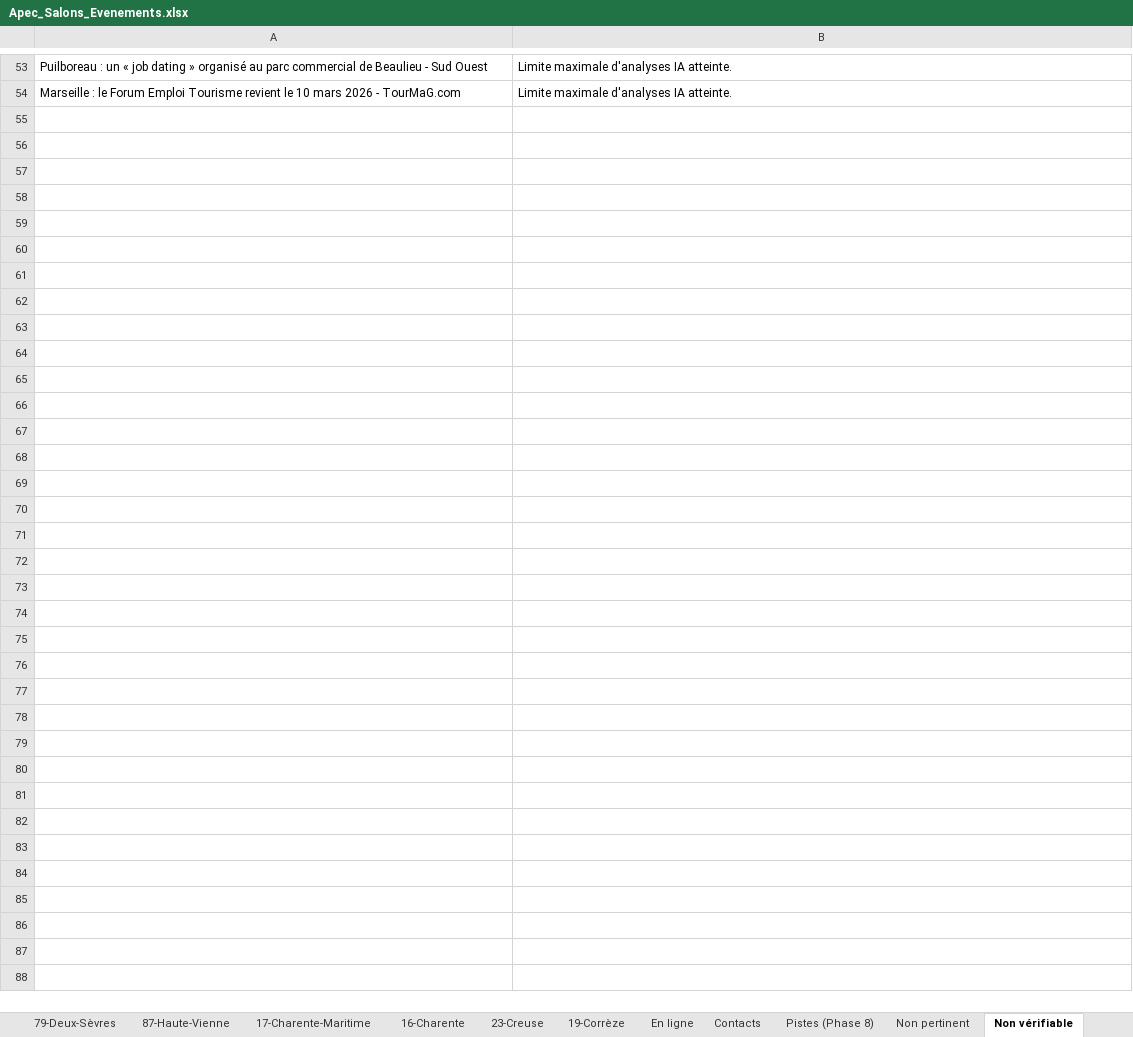
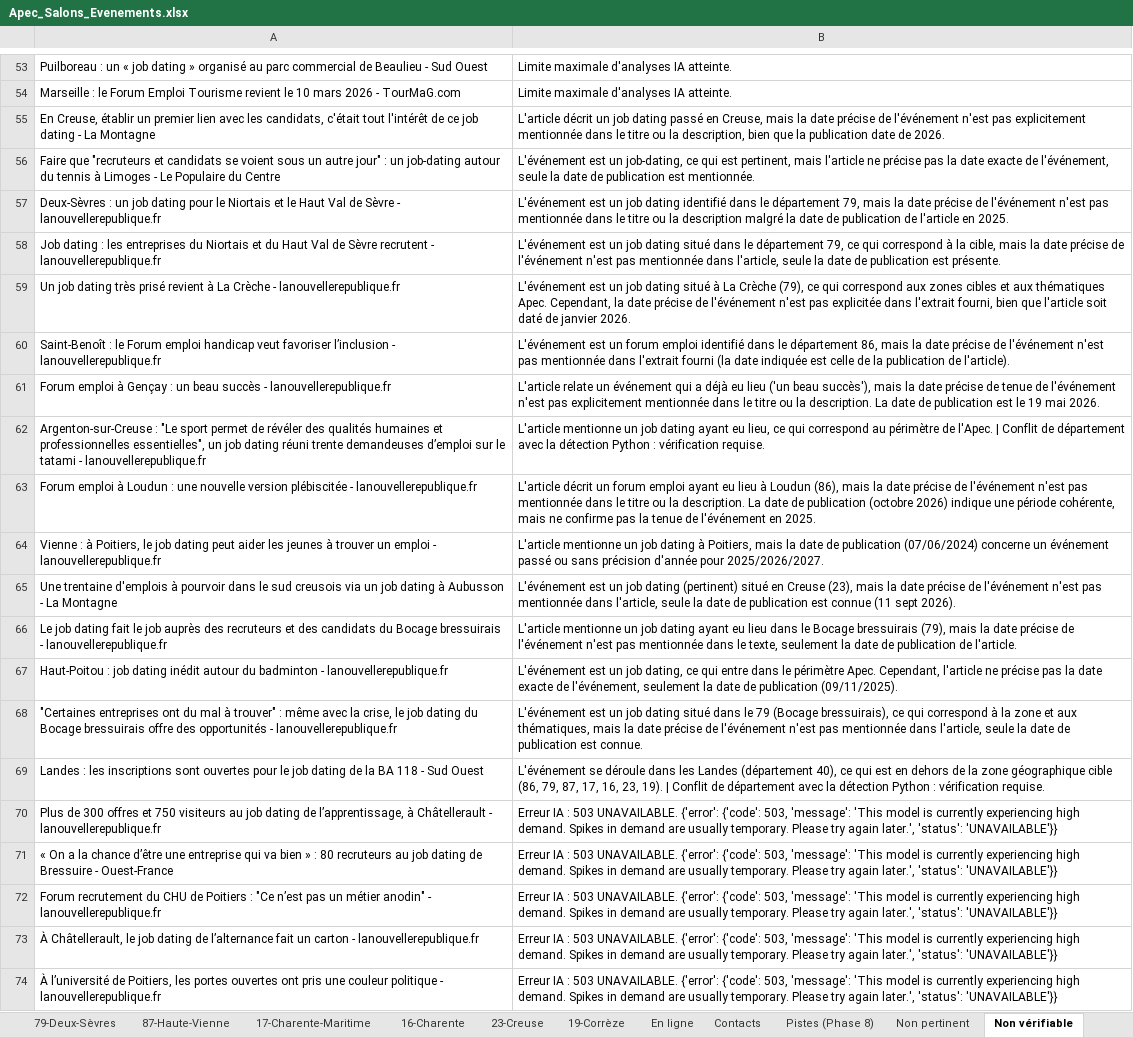
Before and after one commit to Exceldbay/Flux-RSS-Salon-Apec, an Excel workbook: data/Apec_Salons_Evenements.xlsx, sheet Non vérifiable, drawn as a sheet; only a part is shown, gaps mark what is left out; values as stored, in another font and other column widths than the file's, no borders; the diff covers the shown part only; the diff names each change by its address in the sheet, - before the commit and + after, or states it on an @@ line.

```diff
--- a/data/Apec_Salons_Evenements.xlsx (sheet Non vérifiable)
+++ b/data/Apec_Salons_Evenements.xlsx (sheet Non vérifiable)
+row 55: En Creuse, établir un premier lien avec les candidats, c'était tout l'intérêt de ce job dating - La Montagne | L'article décrit un job dating passé en Creuse, mais la date précise de l'événement n'est pas explicitement mentionnée dans le titre ou la description, bien que la publication date de 2026.
+row 56: Faire que "recruteurs et candidats se voient sous un autre jour" : un job-dating autour du tennis à Limoges - Le Populaire du Centre | L'événement est un job-dating, ce qui est pertinent, mais l'article ne précise pas la date exacte de l'événement, seule la date de publication est mentionnée.
+row 57: Deux-Sèvres : un job dating pour le Niortais et le Haut Val de Sèvre - lanouvellerepublique.fr | L'événement est un job dating identifié dans le département 79, mais la date précise de l'événement n'est pas mentionnée dans le titre ou la description malgré la date de publication de l'article en 2025.
+row 58: Job dating : les entreprises du Niortais et du Haut Val de Sèvre recrutent - lanouvellerepublique.fr | L'événement est un job dating situé dans le département 79, ce qui correspond à la cible, mais la date précise de l'événement n'est pas mentionnée dans l'article, seule la date de publication est présente.
+row 59: Un job dating très prisé revient à La Crèche - lanouvellerepublique.fr | L'événement est un job dating situé à La Crèche (79), ce qui correspond aux zones cibles et aux thématiques Apec. Cependant, la date précise de l'événement n'est pas explicitée dans l'extrait fourni, bien que l'article soit daté de janvier 2026.
+row 60: Saint-Benoît : le Forum emploi handicap veut favoriser l’inclusion - lanouvellerepublique.fr | L'événement est un forum emploi identifié dans le département 86, mais la date précise de l'événement n'est pas mentionnée dans l'extrait fourni (la date indiquée est celle de la publication de l'article).
+row 61: Forum emploi à Gençay : un beau succès - lanouvellerepublique.fr | L'article relate un événement qui a déjà eu lieu ('un beau succès'), mais la date précise de tenue de l'événement n'est pas explicitement mentionnée dans le titre ou la description. La date de publication est le 19 mai 2026.
+row 62: Argenton-sur-Creuse : "Le sport permet de révéler des qualités humaines et professionnelles essentielles", un job dating réuni trente demandeuses d’emploi sur le tatami - lanouvellerepublique.fr | L'article mentionne un job dating ayant eu lieu, ce qui correspond au périmètre de l'Apec. | Conflit de département avec la détection Python : vérification requise.
+row 63: Forum emploi à Loudun : une nouvelle version plébiscitée - lanouvellerepublique.fr | L'article décrit un forum emploi ayant eu lieu à Loudun (86), mais la date précise de l'événement n'est pas mentionnée dans le titre ou la description. La date de publication (octobre 2026) indique une période cohérente, mais ne confirme pas la tenue de l'événement en 2025.
+row 64: Vienne : à Poitiers, le job dating peut aider les jeunes à trouver un emploi - lanouvellerepublique.fr | L'article mentionne un job dating à Poitiers, mais la date de publication (07/06/2024) concerne un événement passé ou sans précision d'année pour 2025/2026/2027.
+row 65: Une trentaine d'emplois à pourvoir dans le sud creusois via un job dating à Aubusson - La Montagne | L'événement est un job dating (pertinent) situé en Creuse (23), mais la date précise de l'événement n'est pas mentionnée dans l'article, seule la date de publication est connue (11 sept 2026).
+row 66: Le job dating fait le job auprès des recruteurs et des candidats du Bocage bressuirais - lanouvellerepublique.fr | L'article mentionne un job dating ayant eu lieu dans le Bocage bressuirais (79), mais la date précise de l'événement n'est pas mentionnée dans le texte, seulement la date de publication de l'article.
+row 67: Haut-Poitou : job dating inédit autour du badminton - lanouvellerepublique.fr | L'événement est un job dating, ce qui entre dans le périmètre Apec. Cependant, l'article ne précise pas la date exacte de l'événement, seulement la date de publication (09/11/2025).
+row 68: "Certaines entreprises ont du mal à trouver" : même avec la crise, le job dating du Bocage bressuirais offre des opportunités - lanouvellerepublique.fr | L'événement est un job dating situé dans le 79 (Bocage bressuirais), ce qui correspond à la zone et aux thématiques, mais la date précise de l'événement n'est pas mentionnée dans l'article, seule la date de publication est connue.
+row 69: Landes : les inscriptions sont ouvertes pour le job dating de la BA 118 - Sud Ouest | L'événement se déroule dans les Landes (département 40), ce qui est en dehors de la zone géographique cible (86, 79, 87, 17, 16, 23, 19). | Conflit de département avec la détection Python : vérification requise.
+row 70: Plus de 300 offres et 750 visiteurs au job dating de l’apprentissage, à Châtellerault - lanouvellerepublique.fr | Erreur IA : 503 UNAVAILABLE. {'error': {'code': 503, 'message': 'This model is currently experiencing high demand. Spikes in demand are usually temporary. Please try again later.', 'status': 'UNAVAILABLE'}}
+row 71: « On a la chance d’être une entreprise qui va bien » : 80 recruteurs au job dating de Bressuire - Ouest-France | Erreur IA : 503 UNAVAILABLE. {'error': {'code': 503, 'message': 'This model is currently experiencing high demand. Spikes in demand are usually temporary. Please try again later.', 'status': 'UNAVAILABLE'}}
+row 72: Forum recrutement du CHU de Poitiers : "Ce n’est pas un métier anodin" - lanouvellerepublique.fr | Erreur IA : 503 UNAVAILABLE. {'error': {'code': 503, 'message': 'This model is currently experiencing high demand. Spikes in demand are usually temporary. Please try again later.', 'status': 'UNAVAILABLE'}}
+row 73: À Châtellerault, le job dating de l’alternance fait un carton - lanouvellerepublique.fr | Erreur IA : 503 UNAVAILABLE. {'error': {'code': 503, 'message': 'This model is currently experiencing high demand. Spikes in demand are usually temporary. Please try again later.', 'status': 'UNAVAILABLE'}}
+row 74: À l’université de Poitiers, les portes ouvertes ont pris une couleur politique - lanouvellerepublique.fr | Erreur IA : 503 UNAVAILABLE. {'error': {'code': 503, 'message': 'This model is currently experiencing high demand. Spikes in demand are usually temporary. Please try again later.', 'status': 'UNAVAILABLE'}}
```
Also changed, not shown: 13 added rows elsewhere in this sheet, sheet Événements 2026, sheet 79-Deux-Sèvres, sheet Non pertinent, sheet 23-Creuse, sheet 17-Charente-Maritime, sheet 19-Corrèze, 1 more sheet, 5 other files.
